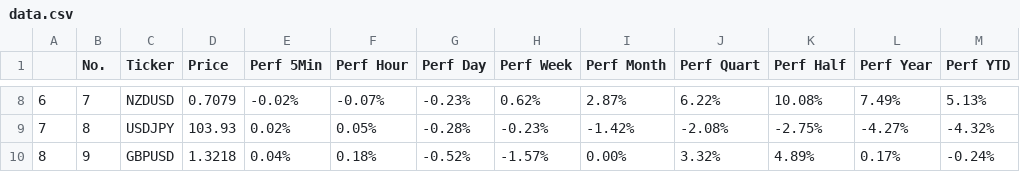
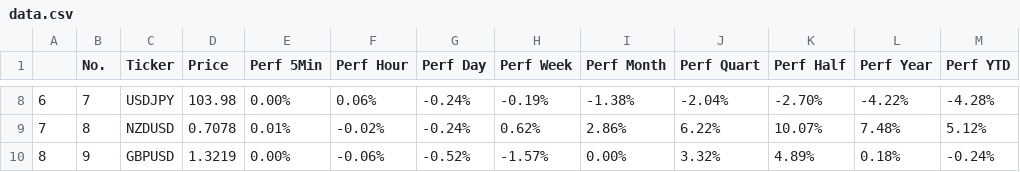
Before and after one commit to MillanUka/Forex-Scraping, a CSV file: data.csv, drawn as a sheet; only a part is shown, gaps mark what is left out; the diff covers the shown part only.

```diff
--- a/data.csv
+++ b/data.csv
@@ -8,3 +8,3 @@
-6,7,NZDUSD,0.7079,-0.02%,-0.07%,-0.23%,0.62%,2.87%,6.22%,10.08%,7.49%,5.13%
-7,8,USDJPY,103.93,0.02%,0.05%,-0.28%,-0.23%,-1.42%,-2.08%,-2.75%,-4.27%,-4.32%
-8,9,GBPUSD,1.3218,0.04%,0.18%,-0.52%,-1.57%,0.00%,3.32%,4.89%,0.17%,-0.24%
+6,7,USDJPY,103.98,0.00%,0.06%,-0.24%,-0.19%,-1.38%,-2.04%,-2.70%,-4.22%,-4.28%
+7,8,NZDUSD,0.7078,0.01%,-0.02%,-0.24%,0.62%,2.86%,6.22%,10.07%,7.48%,5.12%
+8,9,GBPUSD,1.3219,0.00%,-0.06%,-0.52%,-1.57%,0.00%,3.32%,4.89%,0.18%,-0.24%
```
Also changed, not shown: 71 edited cells elsewhere in this file, 3 other files.
